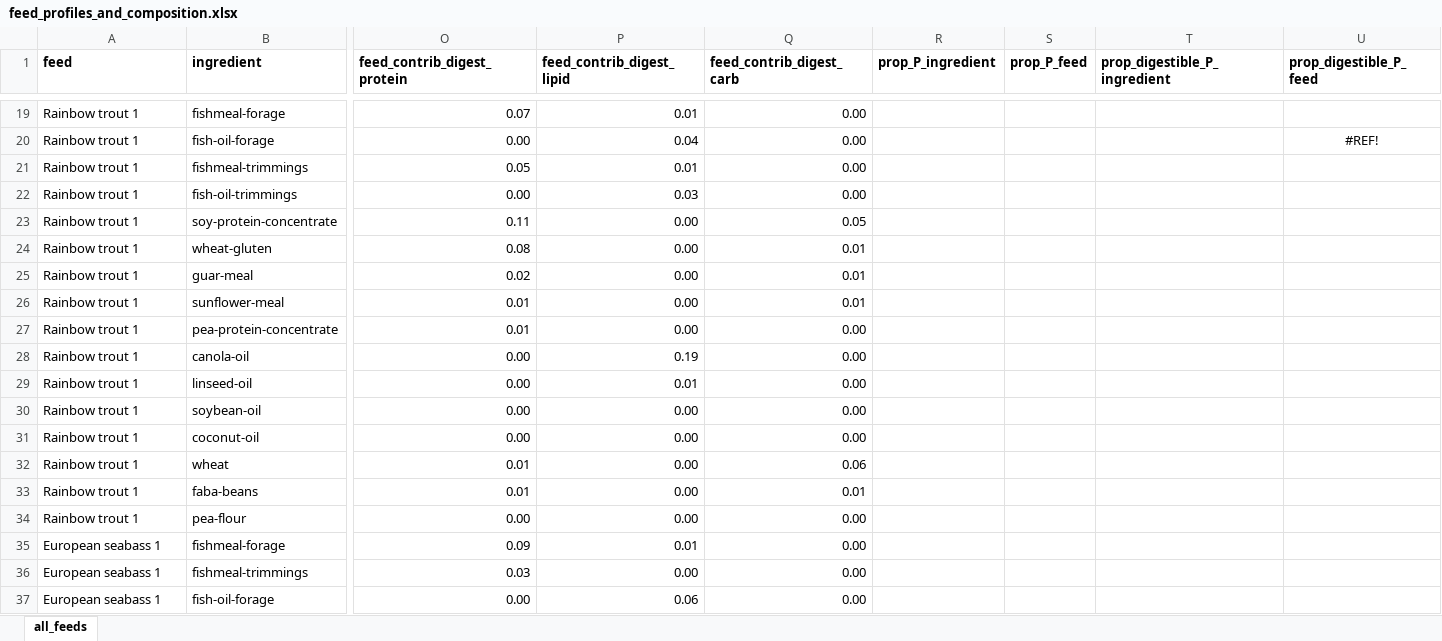
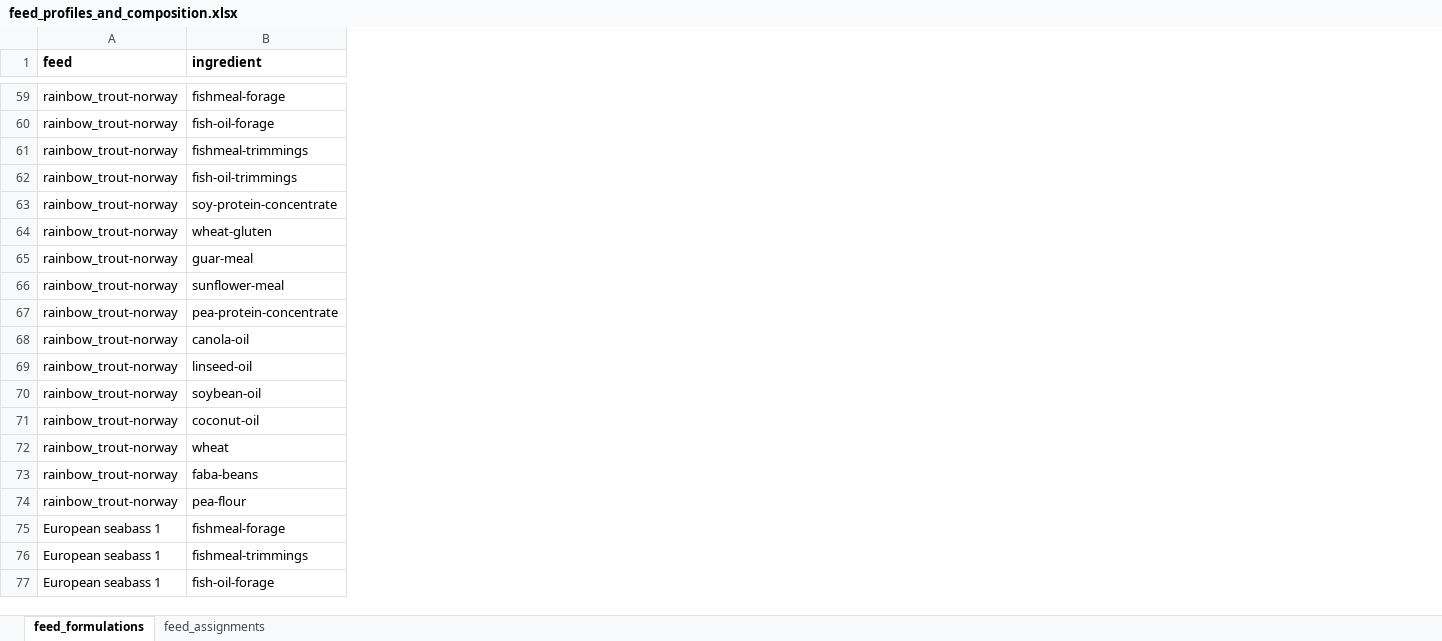
Before and after one commit to Sustainable-Aquafeeds-Project/climate_risks_to_fed_mariculture, an Excel workbook: data/raw_data/feed_profiles_and_composition.xlsx, sheet feed_formulations, drawn as a sheet; only a part is shown, gaps mark what is left out; values as stored, in another font and other column widths than the file's, no borders; removed rows and columns are numbered as before the commit, all else as after; the diff covers the shown part only; the diff names each change by its address in the sheet, - before the commit and + after, or states it on an @@ line.

Commit message:
New feeds process, updating salmon feeds

```diff
--- a/data/raw_data/feed_profiles_and_composition.xlsx (sheet feed_formulations)
+++ b/data/raw_data/feed_profiles_and_composition.xlsx (sheet feed_formulations)
-sheet tab: all_feeds
+sheet tab: feed_formulations
+sheet tab: feed_assignments
-column O (feed_contrib_digest_protein), rows 19-37: 0.07 | 0.00 | 0.05 | 0.00 | 0.11 | 0.08 | 0.02 | 0.01 | 0.01 | 0.00 | 0.00 | 0.00 | 0.00 | 0.01 | 0.01 | 0.00 | 0.09 | 0.03 | 0.00
-column P (feed_contrib_digest_lipid), rows 19-37: 0.01 | 0.04 | 0.01 | 0.03 | 0.00 | 0.00 | 0.00 | 0.00 | 0.00 | 0.19 | 0.01 | 0.00 | 0.00 | 0.00 | 0.00 | 0.00 | 0.01 | 0.00 | 0.06
-column Q (feed_contrib_digest_carb), rows 19-37: 0.00 | 0.00 | 0.00 | 0.00 | 0.05 | 0.01 | 0.01 | 0.01 | 0.00 | 0.00 | 0.00 | 0.00 | 0.00 | 0.06 | 0.01 | 0.00 | 0.00 | 0.00 | 0.00
-column R (prop_P_ingredient), empty
-column S (prop_P_feed), empty
-column T (prop_digestible_P_ingredient), empty
-column U (prop_digestible_P_feed), row 20: #REF!
-A59:A74 (feed): Rainbow trout 1
+A59:A74 (feed): rainbow_trout-norway
```
Also changed, not shown: 40 added rows and 34 edited cells elsewhere in this sheet, formulas that keep their value, data/raw_data/all_ingredients.xlsx, 14 other files.
